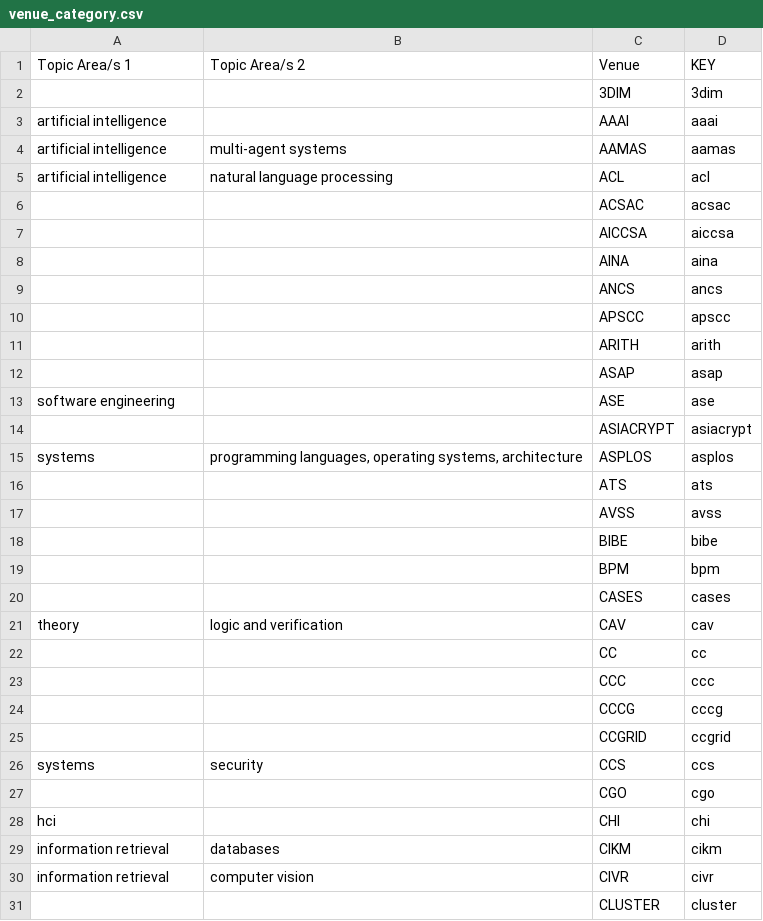
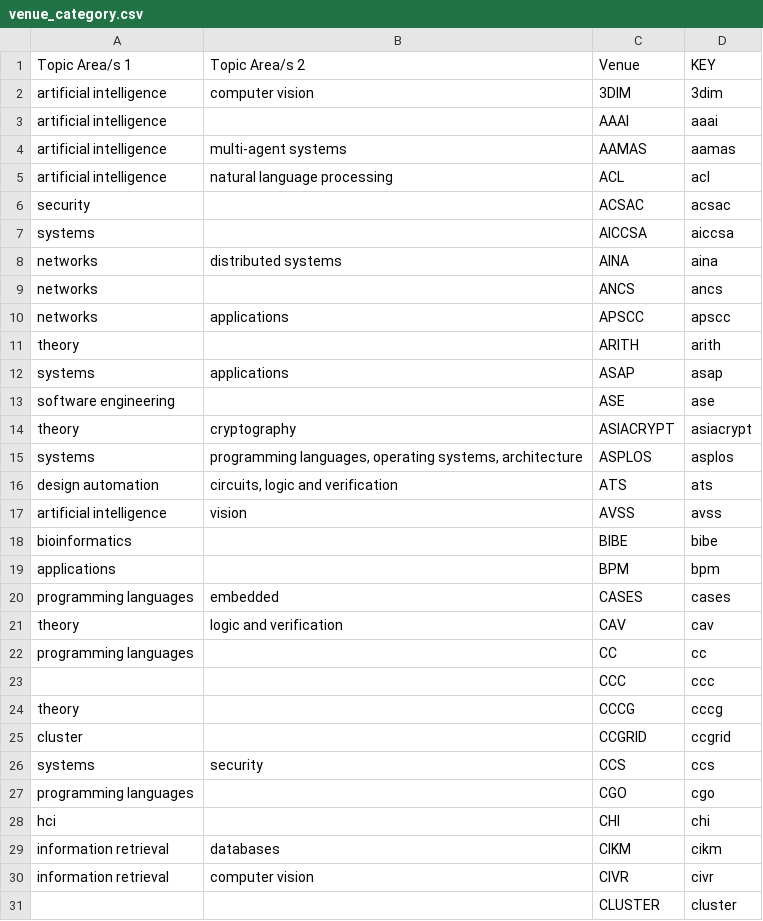
Before and after one commit to csmetrics/csmetrics.net, a CSV file: app/data/venue_category.csv, drawn as a sheet; only a part is shown; the diff covers the shown part only.

```diff
--- a/app/data/venue_category.csv
+++ b/app/data/venue_category.csv
@@ -1,3 +1,3 @@
 Topic Area/s 1,Topic Area/s 2,Venue,KEY
-,,3DIM,3dim
+artificial intelligence,computer vision,3DIM,3dim
 artificial intelligence,,AAAI,aaai
@@ -5,24 +5,24 @@ artificial intelligence,multi-agent systems,AAMAS,aamas
 artificial intelligence,natural language processing,ACL,acl
-,,ACSAC,acsac
-,,AICCSA,aiccsa
-,,AINA,aina
-,,ANCS,ancs
-,,APSCC,apscc
-,,ARITH,arith
-,,ASAP,asap
+security,,ACSAC,acsac
+systems,,AICCSA,aiccsa
+networks,distributed systems,AINA,aina
+networks,,ANCS,ancs
+networks,applications,APSCC,apscc
+theory,,ARITH,arith
+systems,applications,ASAP,asap
 software engineering,,ASE,ase
-,,ASIACRYPT,asiacrypt
+theory,cryptography,ASIACRYPT,asiacrypt
 systems,"programming languages, operating systems, architecture",ASPLOS,asplos
-,,ATS,ats
-,,AVSS,avss
-,,BIBE,bibe
-,,BPM,bpm
-,,CASES,cases
+design automation,"circuits, logic and verification",ATS,ats
+artificial intelligence,vision,AVSS,avss
+bioinformatics,,BIBE,bibe
+applications,,BPM,bpm
+programming languages,embedded,CASES,cases
 theory,logic and verification,CAV,cav
-,,CC,cc
+programming languages,,CC,cc
 ,,CCC,ccc
-,,CCCG,cccg
-,,CCGRID,ccgrid
+theory,,CCCG,cccg
+cluster,,CCGRID,ccgrid
 systems,security,CCS,ccs
-,,CGO,cgo
+programming languages,,CGO,cgo
 hci,,CHI,chi
```
Also changed, not shown: 6 added rows and 37 edited cells elsewhere in this file, 3 other files.
